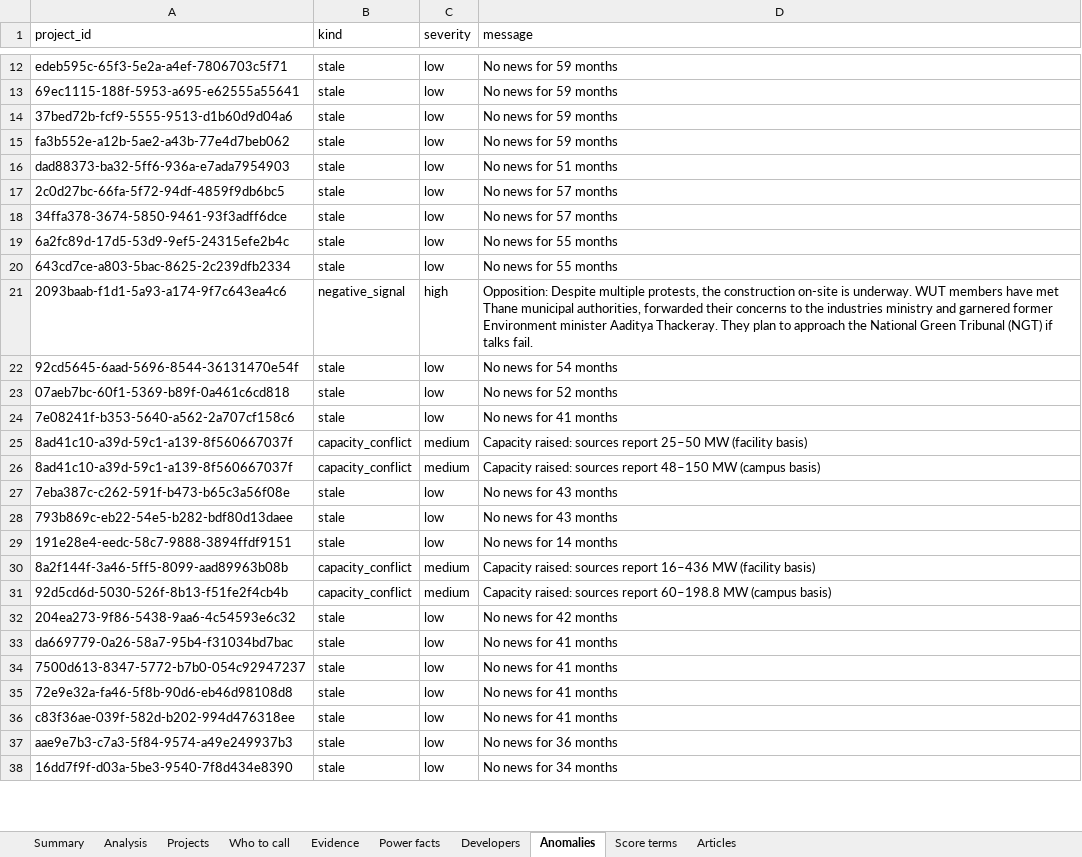
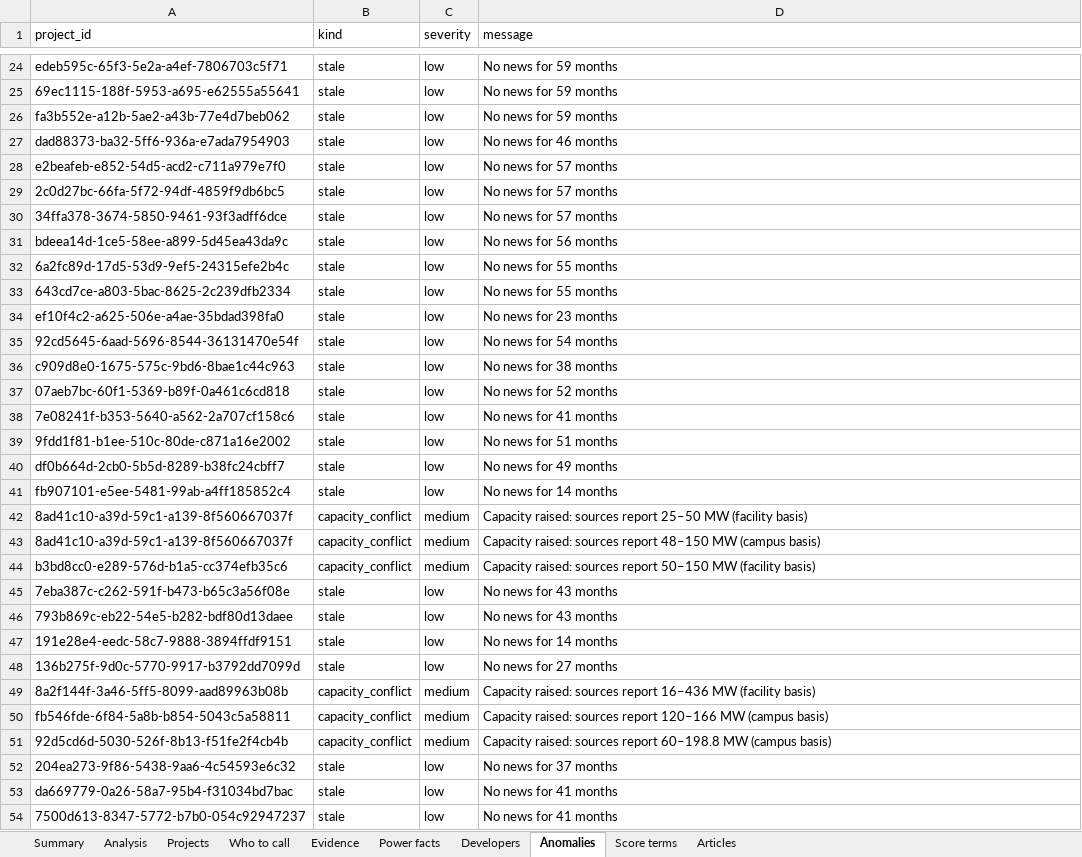
Before and after one commit to rajmodi262/AgentForge_V2, an Excel workbook: analytics/PhantomHunter.xlsx, sheet Anomalies, drawn as a sheet; only a part is shown, gaps mark what is left out; the shorter side is filled out with more unchanged rows; values as stored, in another font and other column widths than the file's, no borders; table styles not drawn; removed rows and columns are numbered as before the commit, all else as after; the diff covers the shown part only; the diff names each change by its address in the sheet, - before the commit and + after, or states it on an @@ line.

```diff
--- a/analytics/PhantomHunter.xlsx (sheet Anomalies)
+++ b/analytics/PhantomHunter.xlsx (sheet Anomalies)
-row 14: 37bed72b-fcf9-5555-9513-d1b60d9d04a6 | stale | low | No news for 59 months
-D27 (message): No news for 51 months
+D27 (message): No news for 46 months
+row 28: e2beafeb-e852-54d5-acd2-c711a979e7f0 | stale | low | No news for 57 months
+row 31: bdeea14d-1ce5-58ee-a899-5d45ea43da9c | stale | low | No news for 56 months
-row 21: 2093baab-f1d1-5a93-a174-9f7c643ea4c6 | negative_signal | high | Opposition: Despite multiple protests, the construction on-site is underway. WUT members have met Thane municipal authorities, forwarded their concerns to the industries ministry and garnered former Environment minister Aaditya Thackeray. They plan to approach the National Green Tribunal (NGT) if talks fail.
+row 34: ef10f4c2-a625-506e-a4ae-35bdad398fa0 | stale | low | No news for 23 months
+row 36: c909d8e0-1675-575c-9bd6-8bae1c44c963 | stale | low | No news for 38 months
+row 39: 9fdd1f81-b1ee-510c-80de-c871a16e2002 | stale | low | No news for 51 months
+row 40: df0b664d-2cb0-5b5d-8289-b38fc24cbff7 | stale | low | No news for 49 months
+row 41: fb907101-e5ee-5481-99ab-a4ff185852c4 | stale | low | No news for 14 months
@@ row 47 moved to row 44: b3bd8cc0-e289-576d-b1a5-cc374efb35c6 @@
+row 48: 136b275f-9d0c-5770-9917-b3792dd7099d | stale | low | No news for 27 months
+row 50: fb546fde-6f84-5a8b-b854-5043c5a58811 | capacity_conflict | medium | Capacity raised: sources report 120–166 MW (campus basis)
-D52 (message): No news for 42 months
+D52 (message): No news for 37 months
```
Also changed, not shown: 25 added rows, 7 removed rows and 10 edited cells elsewhere in this sheet, sheet Articles, sheet Projects, sheet Who to call, sheet Evidence, sheet Score terms, sheet Developers, 3 more sheets, 43 other files.
